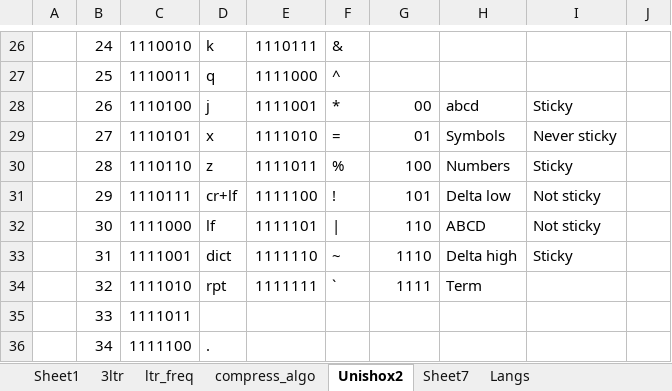
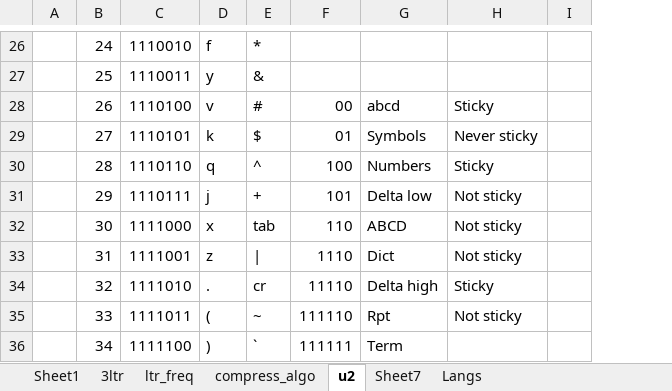
Before and after one commit to siara-cc/Unishox2, an Excel workbook: DB_Compress.xlsx, sheet u2, drawn as a sheet; only a part is shown, gaps mark what is left out; values as stored, in another font and other column widths than the file's, no cell formats; removed rows and columns are numbered as before the commit, all else as after; the diff covers the shown part only; the diff names each change by its address in the sheet, - before the commit and + after, or states it on an @@ line.

```diff
--- a/DB_Compress.xlsx (sheet u2)
+++ b/DB_Compress.xlsx (sheet u2)
-sheet tab: Unishox2
+sheet tab: u2
-column E, rows 26-34: 1110111 | 1111000 | 1111001 | 1111010 | 1111011 | 1111100 | 1111101 | 1111110 | 1111111
-D26: k
+D26: f
-E26: &
+E26: *
-D27: q
+D27: y
-E27: ^
+E27: &
-D28: j
+D28: v
-E28: *
+E28: #
-D29: x
+D29: k
-E29: =
+E29: $
-D30: z
+D30: q
-E30: %
+E30: ^
-D31: cr+lf
+D31: j
-E31: !
+E31: +
-D32: lf
+D32: x
-E32: |
+E32: tab
-D33: dict
+D33: z
-E33: ~
+E33: |
-G33: Delta high
+G33: Dict
-H33: Sticky
+H33: Not sticky
-D34: rpt
+D34: .
-E34: `
+E34: cr
-F34: 1111
+F34: 11110
-G34: Term
+G34: Delta high
-H34: (empty)
+H34: Sticky
-D35: (empty)
+D35: (
-E35: (empty)
+E35: ~
-F35: (empty)
+F35: 111110
-G35: (empty)
+G35: Rpt
-H35: (empty)
+H35: Not sticky
-D36: .
+D36: )
-E36: (empty)
+E36: `
-F36: (empty)
+F36: 111111
-G36: (empty)
+G36: Term
```
Also changed, not shown: 35 edited cells elsewhere in this sheet, cell formats, formulas that keep their value.
